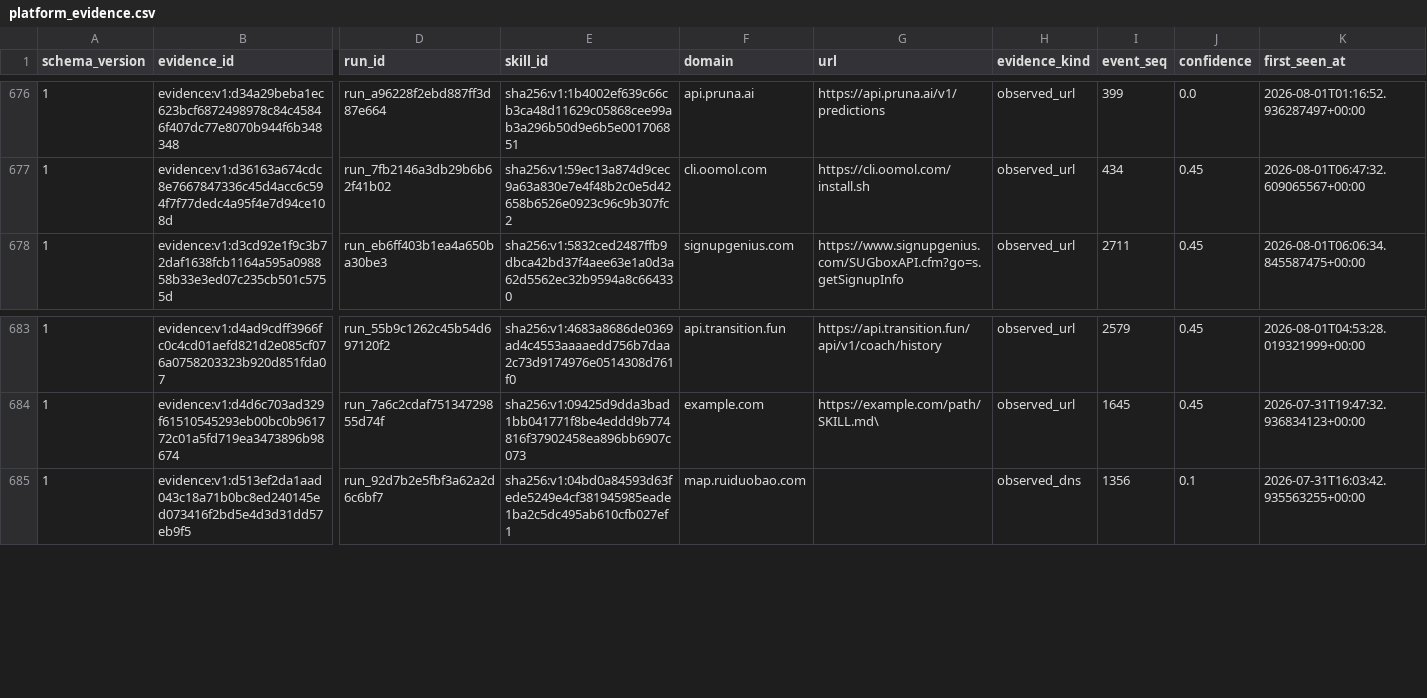
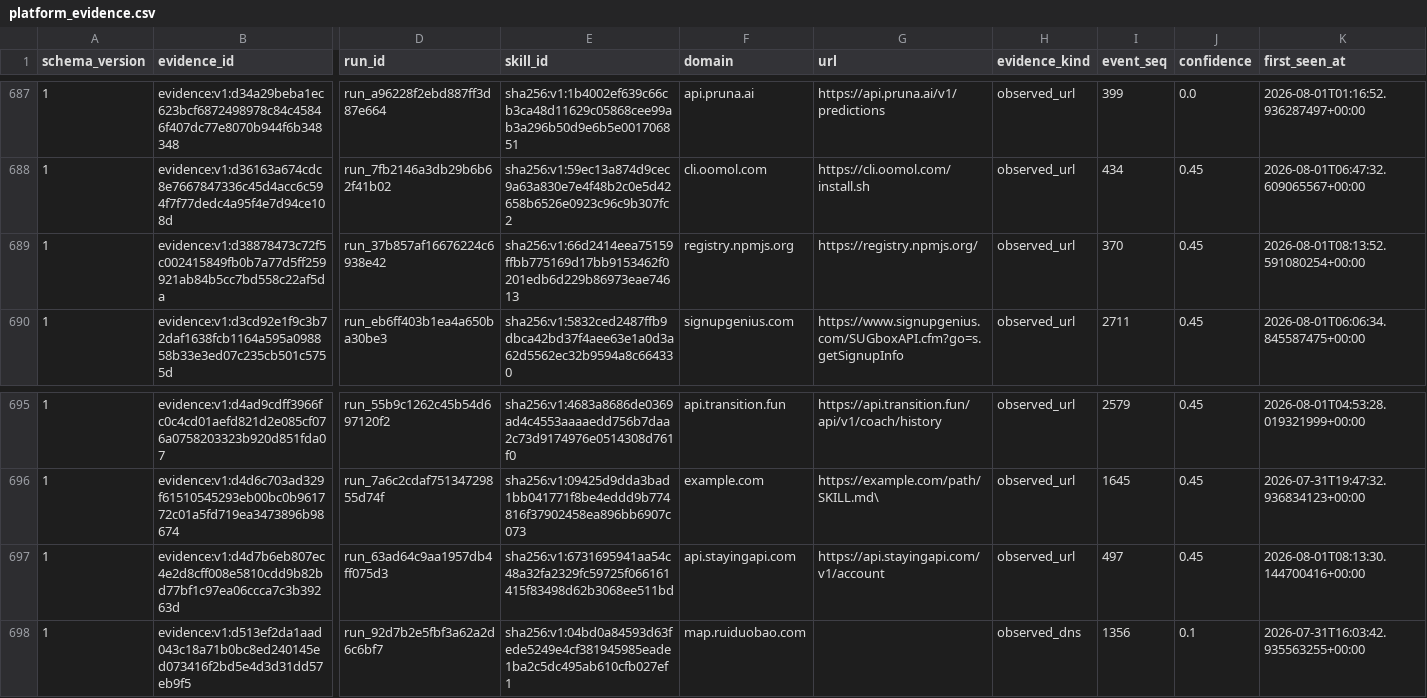
Before and after one commit to vyrus001/skillsissue.ai, a CSV file: data/platform_evidence.csv, drawn as a sheet; only a part is shown, gaps mark what is left out; rows hold the shown columns only; the diff covers the shown part only; the diff names each change by its address in the sheet, - before the commit and + after, or states it on an @@ line.

```diff
--- a/data/platform_evidence.csv
+++ b/data/platform_evidence.csv
+row 689: 1 | evidence:v1:d38878473c72f5c002415849fb0b7a77d5ff259921ab84b5cc7bd558c22af5da | run_37b857af16676224c6938e42 | sha256:v1:66d2414eea75159ffbb775169d17bb9153462f0201edb6d229b86973eae74613 | registry.npmjs.org | https://registry.npmjs.org/ | observed_url | 370 | 0.45 | 2026-08-01T08:13:52.591080254+00:00
+row 697: 1 | evidence:v1:d4d7b6eb807ec4e2d8cff008e5810cdd9b82bd77bf1c97ea06ccca7c3b39263d | run_63ad64c9aa1957db4ff075d3 | sha256:v1:6731695941aa54c48a32fa2329fc59725f066161415f83498d62b3068ee511bd | api.stayingapi.com | https://api.stayingapi.com/v1/account | observed_url | 497 | 0.45 | 2026-08-01T08:13:30.144700416+00:00
```
Also changed, not shown: 11 added rows elsewhere in this file, 1 other file.
